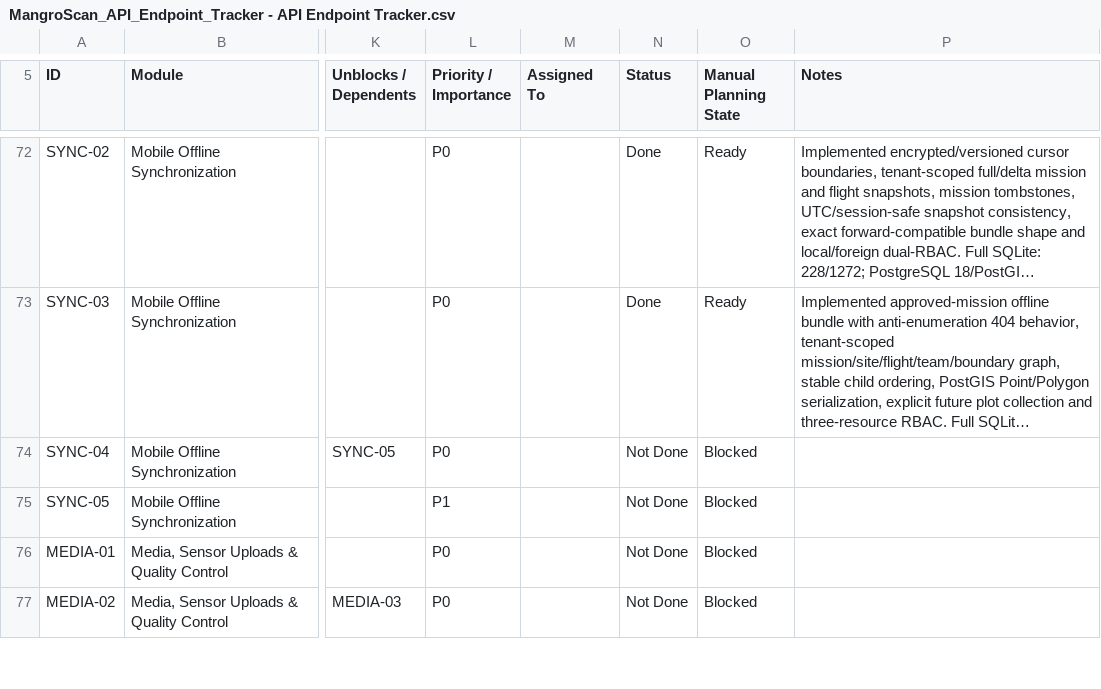
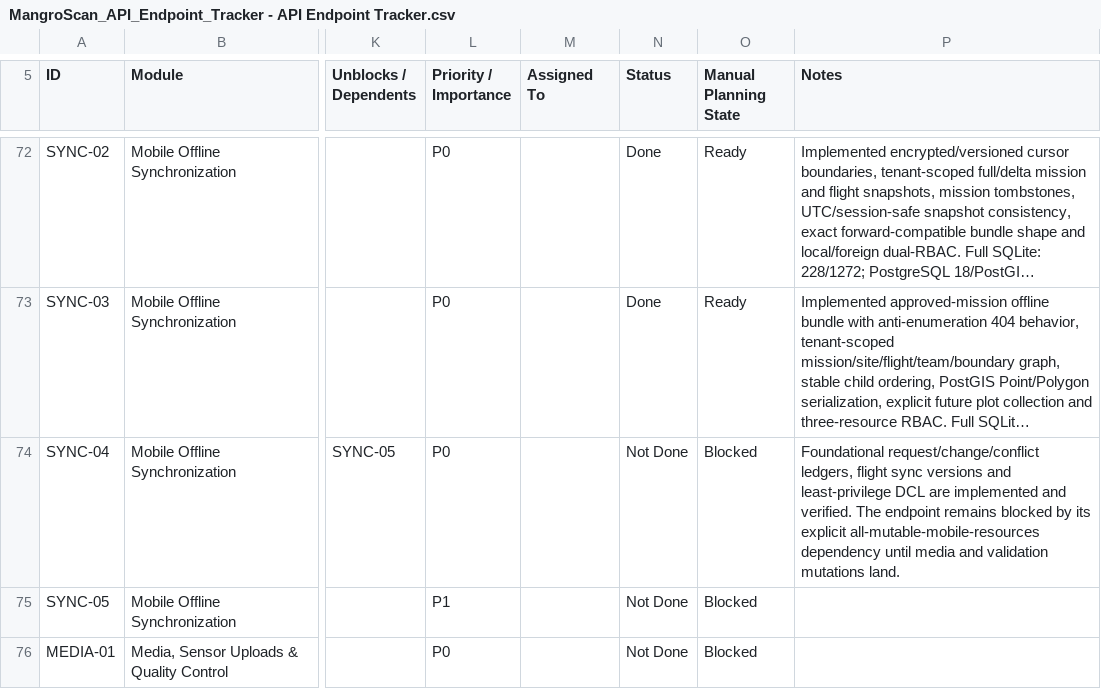
Before and after one commit to earljohnestandarte/MangroScan-API, a CSV file: docs/MangroScan_API_Endpoint_Tracker - API Endpoint Tracker.csv, drawn as a sheet; only a part is shown, gaps mark what is left out; the shorter side is filled out with more unchanged rows; long unchanged cells end in …; the diff names each change by its address in the sheet, - before the commit and + after, or states it on an @@ line.

Commit message:
chore(sync): establish mobile change ledger

```diff
--- a/docs/MangroScan_API_Endpoint_Tracker - API Endpoint Tracker.csv
+++ b/docs/MangroScan_API_Endpoint_Tracker - API Endpoint Tracker.csv
-P74 (Notes): (empty)
+P74 (Notes): Foundational request/change/conflict ledgers, flight sync versions and least-privilege DCL are implemented and verified. The endpoint remains blocked by its explicit all-mutable-mobile-resources dependency until media and validation mutations land.
```
Also changed, not shown: 10 other files.
